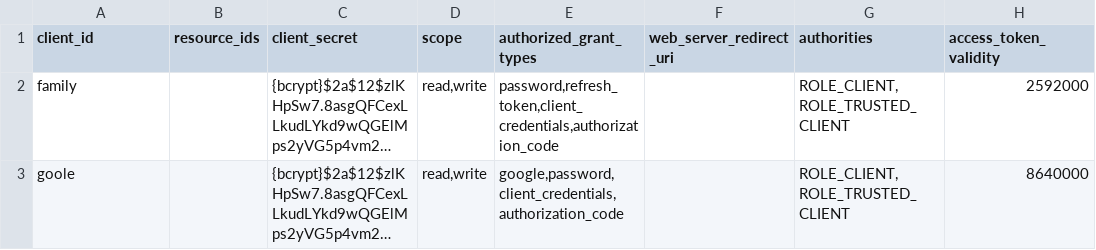
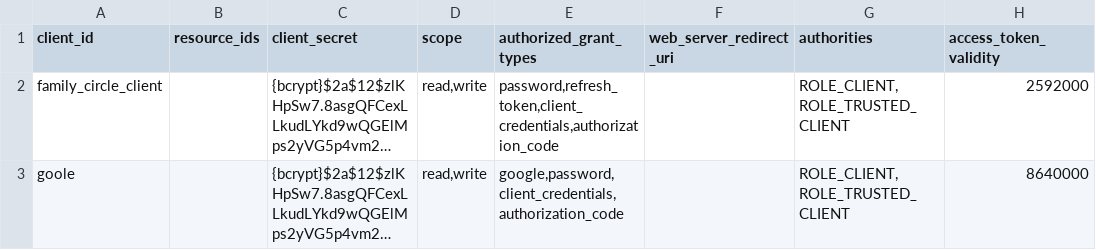
Before and after one commit to zakushi2002/social-networking-api, a CSV file: source/social-networking/src/main/resources/liquibase/data/data_oauth_client_details.csv, drawn as a sheet; only a part is shown; long unchanged cells end in …; the diff names each change by its address in the sheet, - before the commit and + after, or states it on an @@ line.

Commit message:
Fix pre-data of data_oauth_client_details

```diff
--- a/source/social-networking/src/main/resources/liquibase/data/data_oauth_client_details.csv
+++ b/source/social-networking/src/main/resources/liquibase/data/data_oauth_client_details.csv
-A2 (client_id): family
+A2 (client_id): family_circle_client
```
